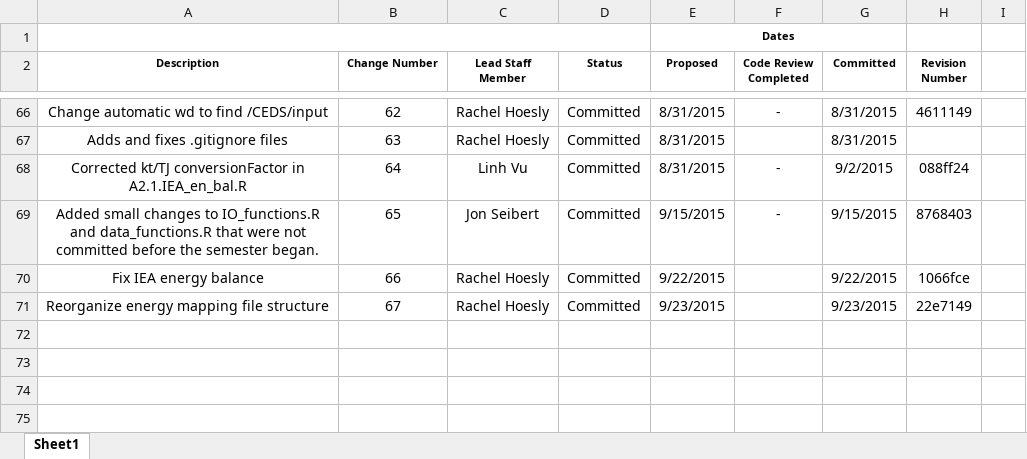
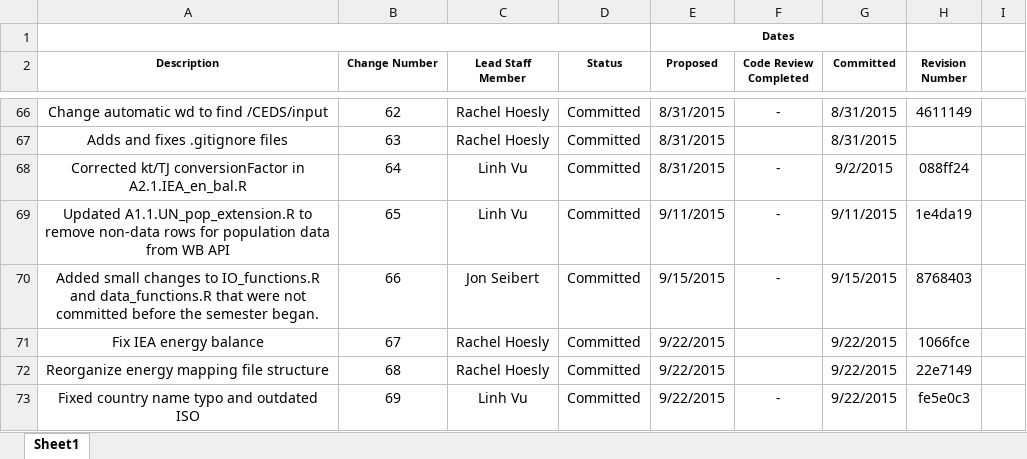
Before and after one commit to JGCRI/CEDS, an Excel workbook: documentation/CEDS_Code_Change_Tracker.xlsx, sheet Sheet1, drawn as a sheet; only a part is shown, gaps mark what is left out; values as stored, in another font and other column widths than the file's, no borders; addresses are those after the commit; the diff names each change by its address in the sheet, - before the commit and + after, or states it on an @@ line.

Commit message:
Updated code tracker

```diff
--- a/documentation/CEDS_Code_Change_Tracker.xlsx (sheet Sheet1)
+++ b/documentation/CEDS_Code_Change_Tracker.xlsx (sheet Sheet1)
+row 69: Updated A1.1.UN_pop_extension.R to remove non-data rows for population data from WB API | 65 | Linh Vu | Committed | 9/11/2015 | - | 9/11/2015 | 1e4da19
-B70 (Change Number): 65
+B70 (Change Number): 66
-B71 (Change Number): 66
+B71 (Change Number): 67
-B72 (Change Number): 67
+B72 (Change Number): 68
-E72 (Proposed): 9/23/2015
+E72 (Proposed): 9/22/2015
-G72 (Committed): 9/23/2015
+G72 (Committed): 9/22/2015
+row 73: Fixed country name typo and outdated ISO | 69 | Linh Vu | Committed | 9/22/2015 | - | 9/22/2015 | fe5e0c3
```
